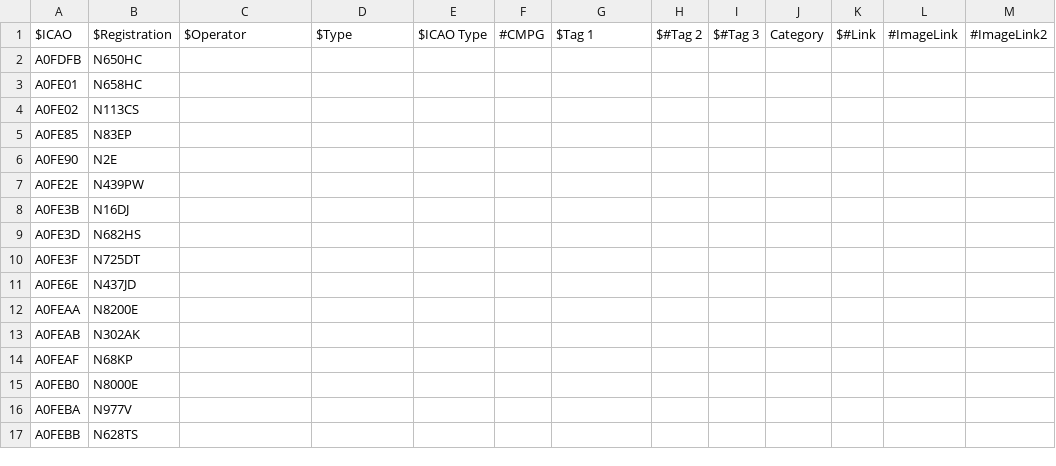
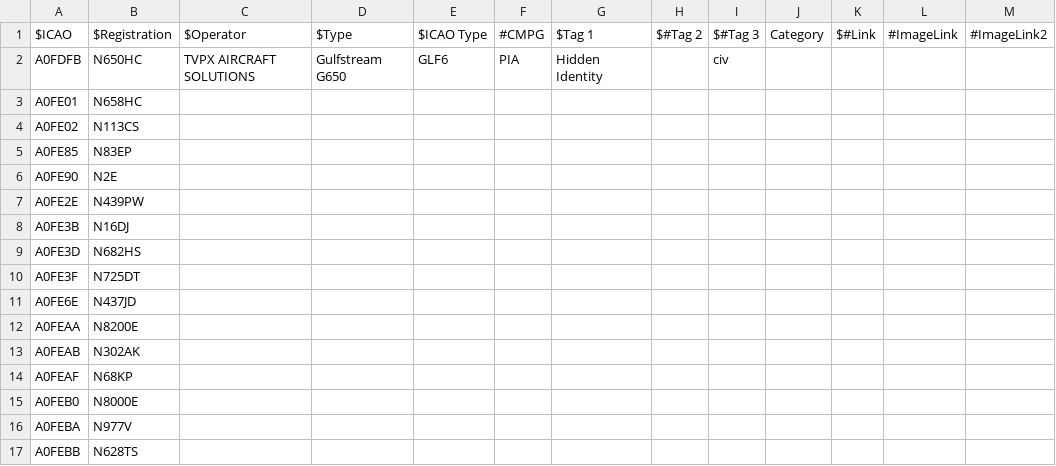
Before and after one commit to sdr-enthusiasts/plane-alert-db, a CSV file: plane-alert-pia.csv, drawn as a sheet; only a part is shown; the diff names each change by its address in the sheet, - before the commit and + after, or states it on an @@ line.

Commit message:
Update plane-alert-pia.csv

```diff
--- a/plane-alert-pia.csv
+++ b/plane-alert-pia.csv
-C2: (empty)
+C2: TVPX AIRCRAFT SOLUTIONS
-D2: (empty)
+D2: Gulfstream G650
-E2: (empty)
+E2: GLF6
-F2: (empty)
+F2: PIA
-G2: (empty)
+G2: Hidden Identity
-I2: (empty)
+I2: civ
```
